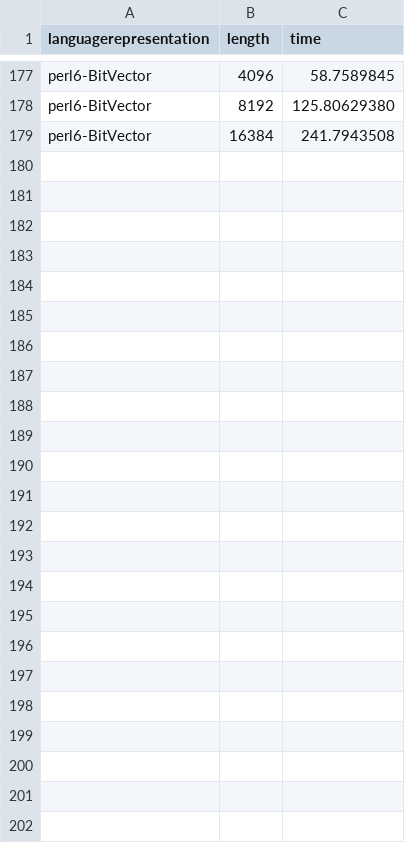
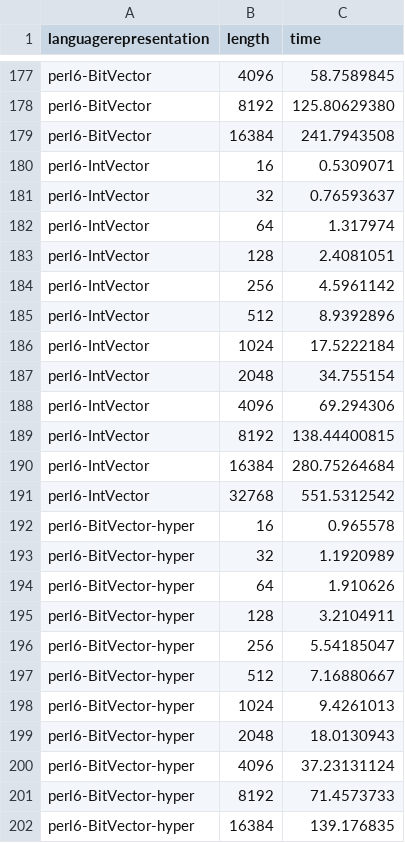
Before and after one commit to JJ/2016-ea-languages-wcci, a CSV file: measures-maxones-2018.csv, drawn as a sheet; only a part is shown, gaps mark what is left out.

Commit message:
Adds new measures

```diff
--- a/measures-maxones-2018.csv
+++ b/measures-maxones-2018.csv
@@ -179 +179,24 @@ perl6-BitVector,8192,125.80629380
 perl6-BitVector,16384,241.7943508
+perl6-IntVector,16,0.5309071
+perl6-IntVector,32,0.76593637
+perl6-IntVector,64,1.317974
+perl6-IntVector,128,2.4081051
+perl6-IntVector,256,4.5961142
+perl6-IntVector,512,8.9392896
+perl6-IntVector,1024,17.5222184
+perl6-IntVector,2048,34.755154
+perl6-IntVector,4096,69.294306
+perl6-IntVector,8192,138.44400815
+perl6-IntVector,16384,280.75264684
+perl6-IntVector,32768,551.5312542
+perl6-BitVector-hyper,16,0.965578
+perl6-BitVector-hyper,32,1.1920989
+perl6-BitVector-hyper,64,1.910626
+perl6-BitVector-hyper,128,3.2104911
+perl6-BitVector-hyper,256,5.54185047
+perl6-BitVector-hyper,512,7.16880667
+perl6-BitVector-hyper,1024,9.4261013
+perl6-BitVector-hyper,2048,18.0130943
+perl6-BitVector-hyper,4096,37.23131124
+perl6-BitVector-hyper,8192,71.4573733
+perl6-BitVector-hyper,16384,139.176835
```
Also changed, not shown: 1 other file.
